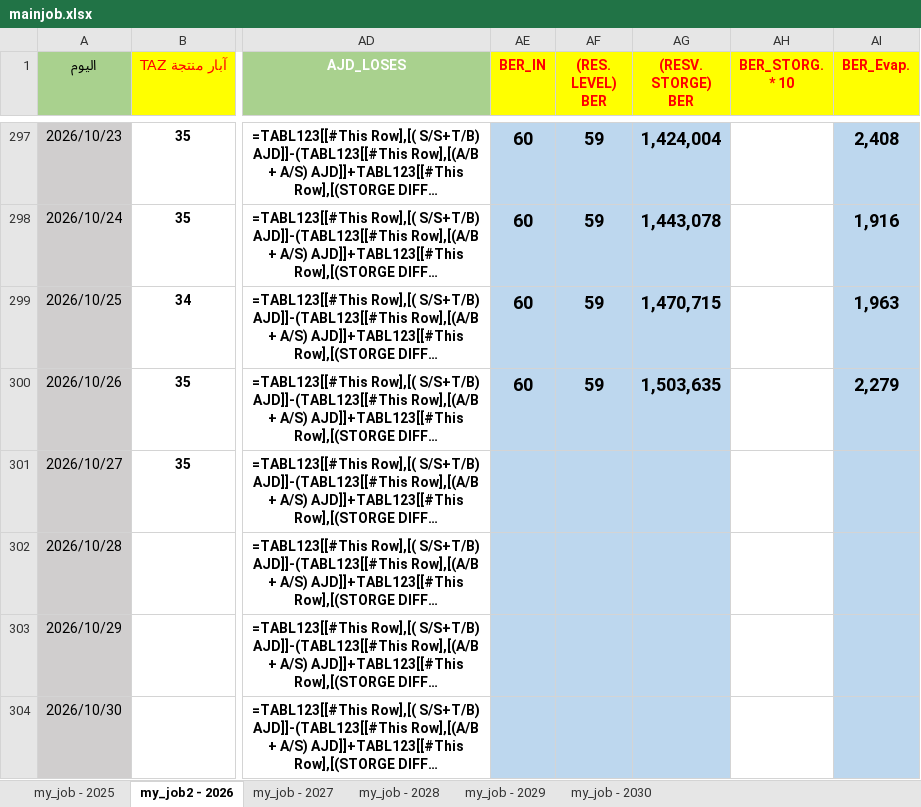
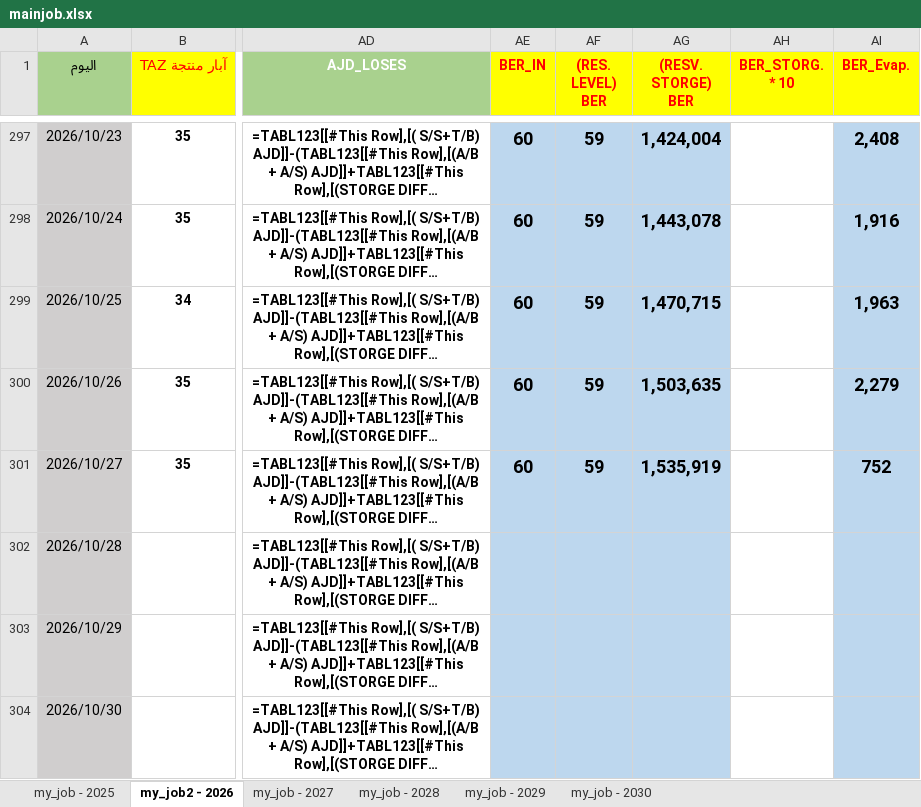
Before and after one commit to nasserab965-art/ajdabiya-control-system, an Excel workbook: mainjob.xlsx, sheet my_job2 - 2026, drawn as a sheet; only a part is shown, gaps mark what is left out; long unchanged cells end in …; values as stored, in another font and other column widths than the file's, no borders; formulas without a stored value are shown as written; table styles not drawn; the diff names each change by its address in the sheet, - before the commit and + after, or states it on an @@ line.

Commit message:
تحديث تلقائي: mainjob.xlsx - 2026-10-27 10:27

```diff
--- a/mainjob.xlsx (sheet my_job2 - 2026)
+++ b/mainjob.xlsx (sheet my_job2 - 2026)
-AE301 (BER_IN): (empty)
+AE301 (BER_IN): 60
-AF301 ((RES. LEVEL) BER): (empty)
+AF301 ((RES. LEVEL) BER): 59
-AG301 ((RESV. STORGE) BER): (empty)
+AG301 ((RESV. STORGE) BER): 1,535,919
-AI301 (BER_Evap.): (empty)
+AI301 (BER_Evap.): 752
```
